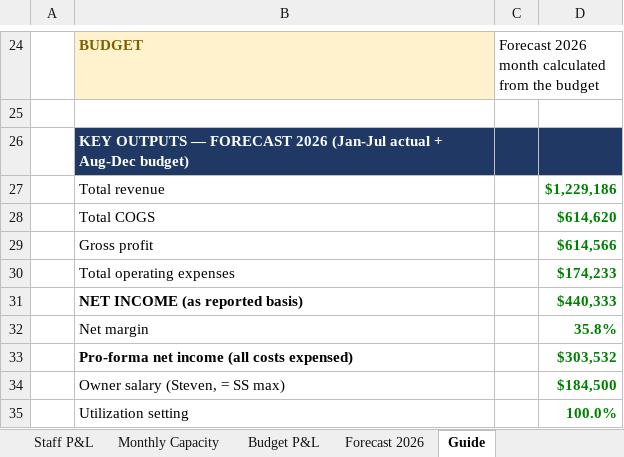
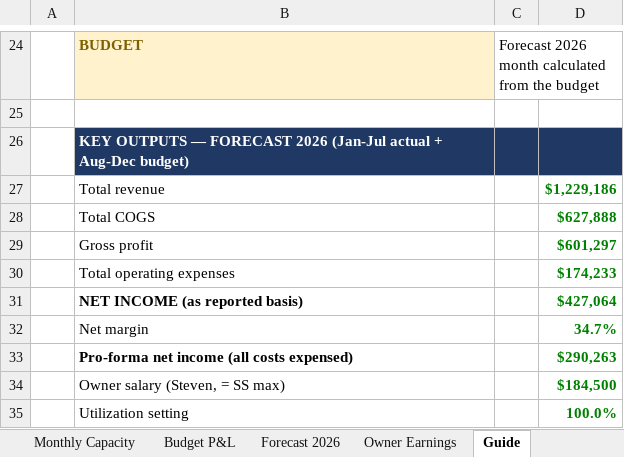
Before and after one commit to Onyxcfo/Firm-Budget-Forecast, an Excel workbook: Firm_Budget_Forecast_2026.xlsx, sheet Guide, drawn as a sheet; only a part is shown, gaps mark what is left out; values as stored, in another font and other column widths than the file's, no borders; the diff names each change by its address in the sheet, - before the commit and + after, or states it on an @@ line.

```diff
--- a/Firm_Budget_Forecast_2026.xlsx (sheet Guide)
+++ b/Firm_Budget_Forecast_2026.xlsx (sheet Guide)
+sheet tab: Owner Earnings
-D28: $614,620
+D28: $627,888
-D29: $614,566
+D29: $601,297
-D31: $440,333
+D31: $427,064
-D32: 35.8%
+D32: 34.7%
-D33: $303,532
+D33: $290,263
```
Also changed, not shown: sheet Staff P&L, sheet Budget P&L, sheet Forecast 2026, formulas that keep their value, 1 other file.
